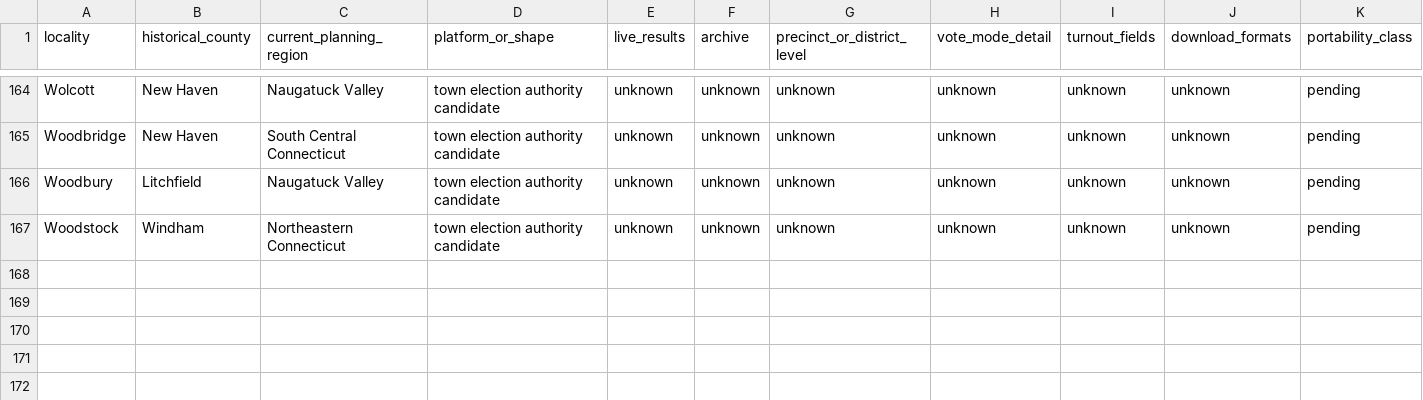
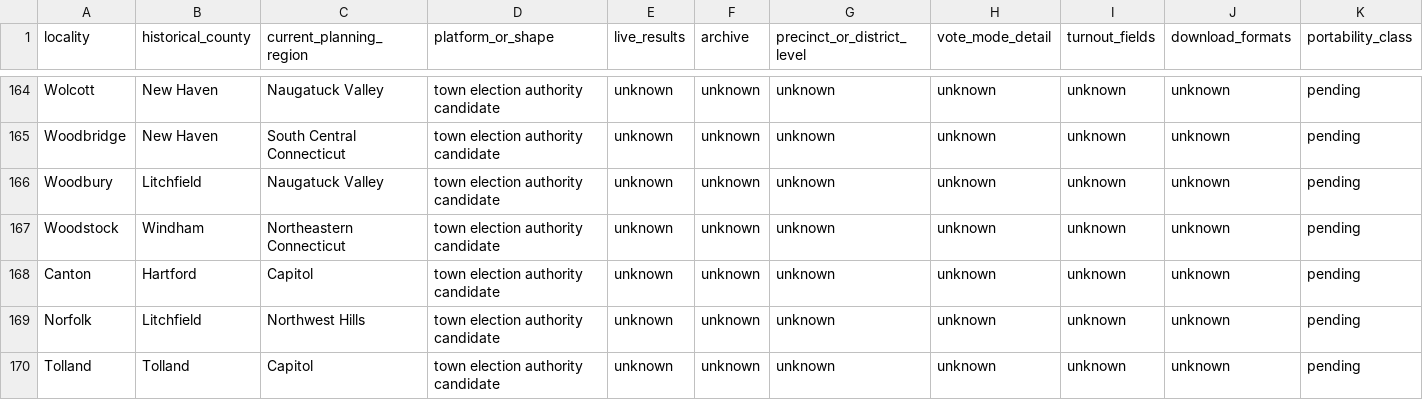
Before and after one commit to pasek-projects-um/ElectionDataGrabber, a CSV file: registry/ct_town_capabilities.csv, drawn as a sheet; only a part is shown, gaps mark what is left out; rows hold the shown columns only; the diff names each change by its address in the sheet, - before the commit and + after, or states it on an @@ line.

Commit message:
Complete Connecticut 169-town capability census

```diff
--- a/registry/ct_town_capabilities.csv
+++ b/registry/ct_town_capabilities.csv
+row 168: Canton | Hartford | Capitol | town election authority candidate | unknown | unknown | unknown | unknown | unknown | unknown | pending
+row 169: Norfolk | Litchfield | Northwest Hills | town election authority candidate | unknown | unknown | unknown | unknown | unknown | unknown | pending
+row 170: Tolland | Tolland | Capitol | town election authority candidate | unknown | unknown | unknown | unknown | unknown | unknown | pending
```
